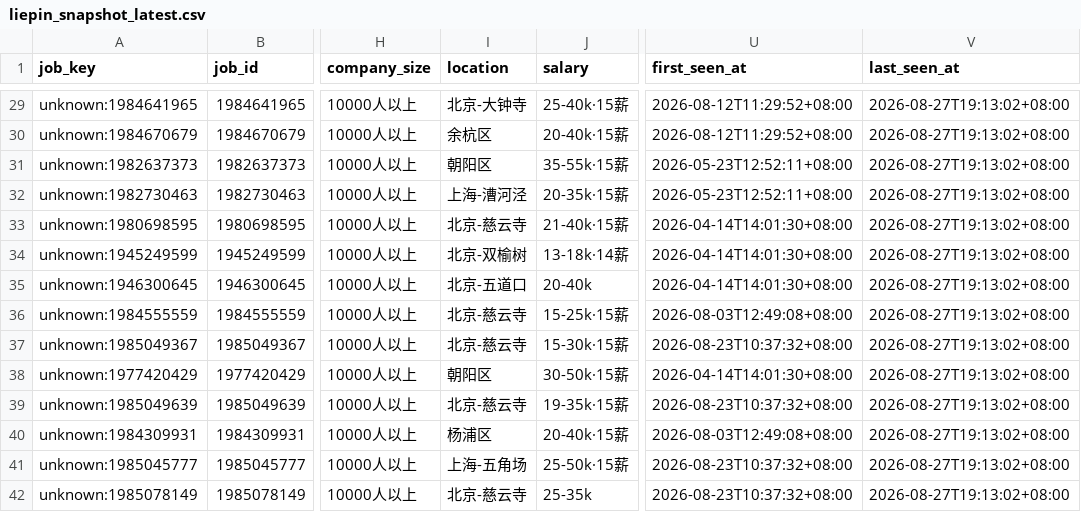
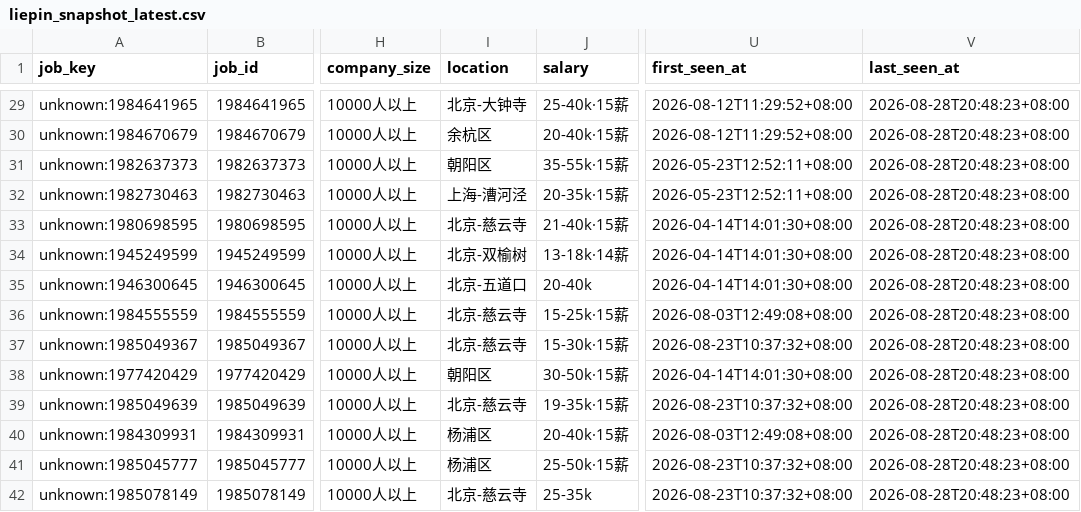
Before and after one commit to chffhc/liepin-job-board, a CSV file: liepin_output/liepin_snapshot_latest.csv, drawn as a sheet; only a part is shown, gaps mark what is left out; the diff covers the shown part only; the diff names each change by its address in the sheet, - before the commit and + after, or states it on an @@ line.

```diff
--- a/liepin_output/liepin_snapshot_latest.csv
+++ b/liepin_output/liepin_snapshot_latest.csv
-V29:V42 (last_seen_at): 2026-08-27T19:13:02+08:00
+V29:V42 (last_seen_at): 2026-08-28T20:48:23+08:00
-I41 (location): 上海-五角场
+I41 (location): 杨浦区
```
Also changed, not shown: 122 edited cells elsewhere in this file, 6 other files.
